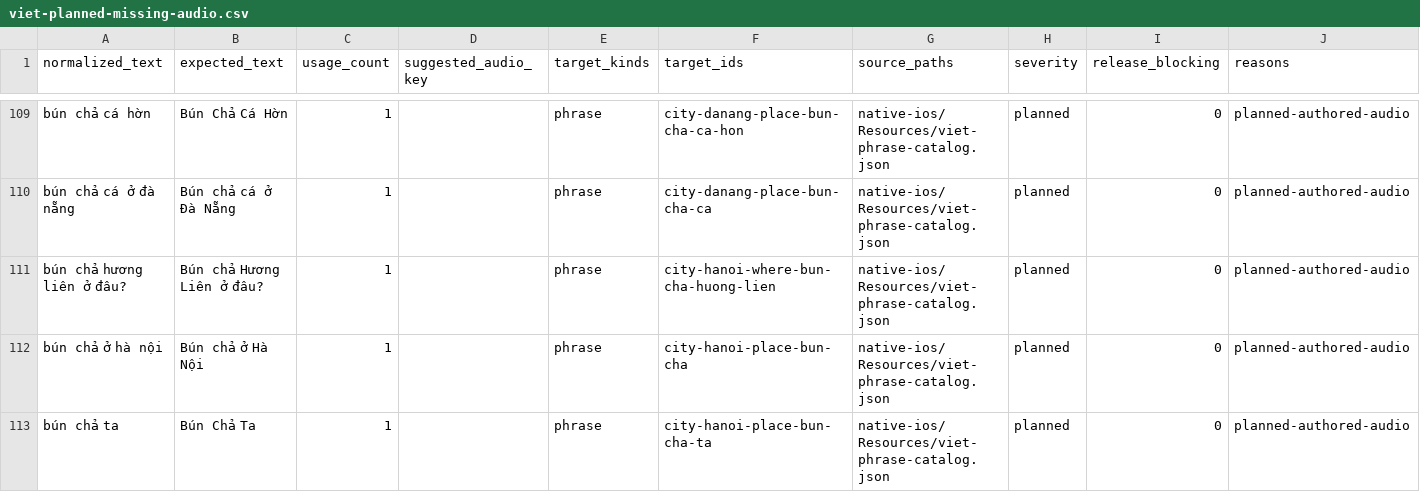
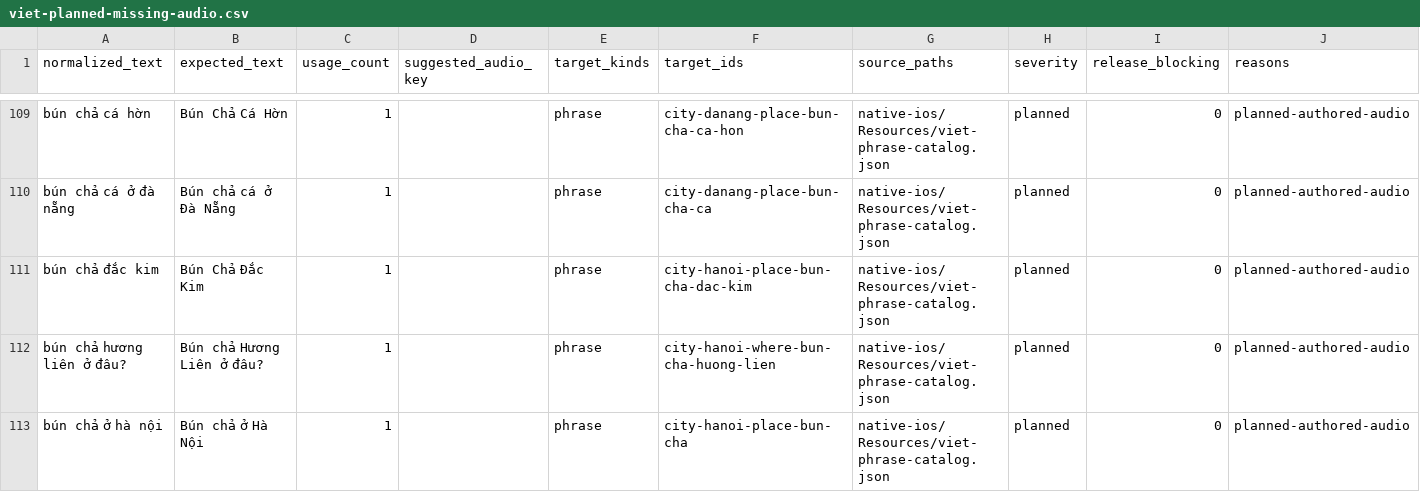
Before and after one commit to jojo-builds/viet-travel-phrases, a CSV file: docs/audio-queues/viet-planned-missing-audio.csv, drawn as a sheet; only a part is shown, gaps mark what is left out; the shorter side is filled out with more unchanged rows; the diff names each change by its address in the sheet, - before the commit and + after, or states it on an @@ line.

```diff
--- a/docs/audio-queues/viet-planned-missing-audio.csv
+++ b/docs/audio-queues/viet-planned-missing-audio.csv
+row 111: bún chả đắc kim | Bún Chả Đắc Kim | 1 |  | phrase | city-hanoi-place-bun-cha-dac-kim | native-ios/Resources/viet-phrase-catalog.json | planned | 0 | planned-authored-audio
```
Also changed, not shown: 20 other files.
